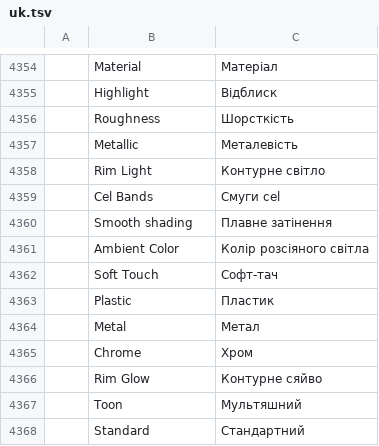
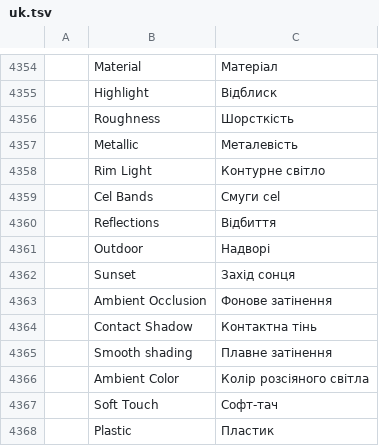
Before and after one commit to hkcm91/vectorcraft, a TSV file: crates/ui-egui/src/i18n/uk.tsv, drawn as a sheet; only a part is shown, gaps mark what is left out; the shorter side is filled out with more unchanged rows; the diff names each change by its address in the sheet, - before the commit and + after, or states it on an @@ line.

```diff
--- a/crates/ui-egui/src/i18n/uk.tsv
+++ b/crates/ui-egui/src/i18n/uk.tsv
+row 4360:  | Reflections | Відбиття
+row 4361:  | Outdoor | Надворі
+row 4362:  | Sunset | Захід сонця
+row 4363:  | Ambient Occlusion | Фонове затінення
+row 4364:  | Contact Shadow | Контактна тінь
```
Also changed, not shown: crates/ui-egui/src/i18n/de.tsv, crates/ui-egui/src/i18n/hu.tsv, 29 other files.
